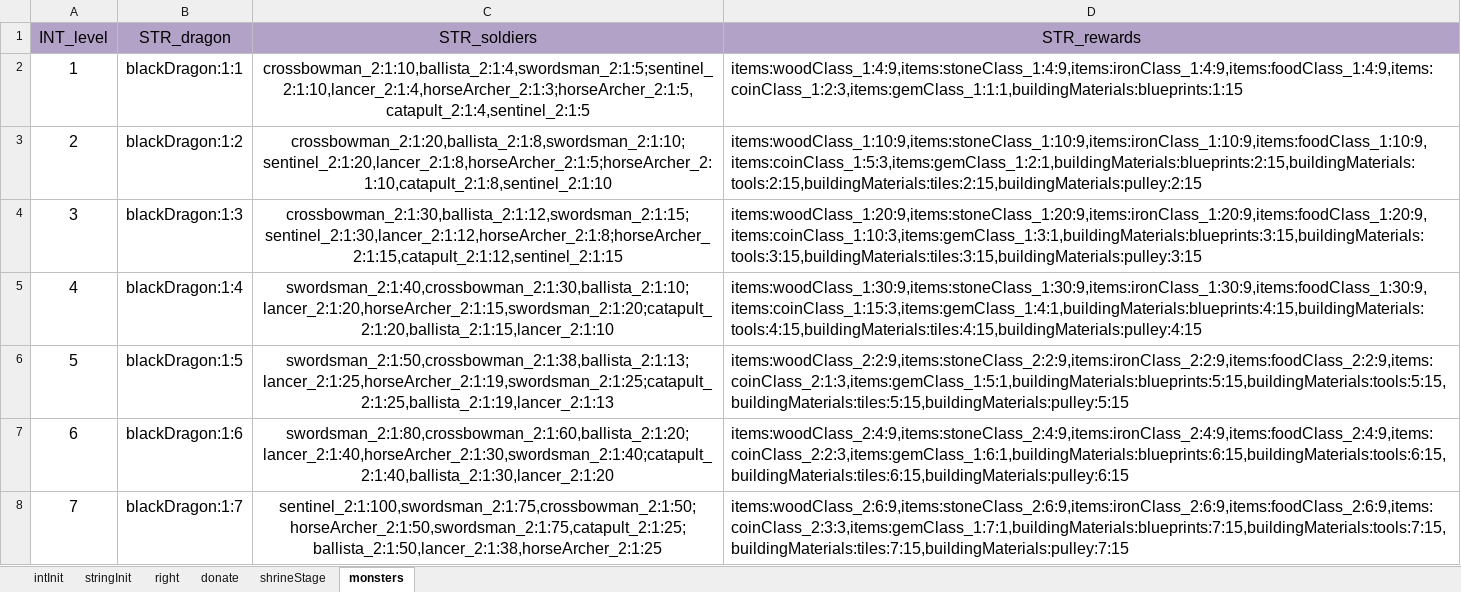
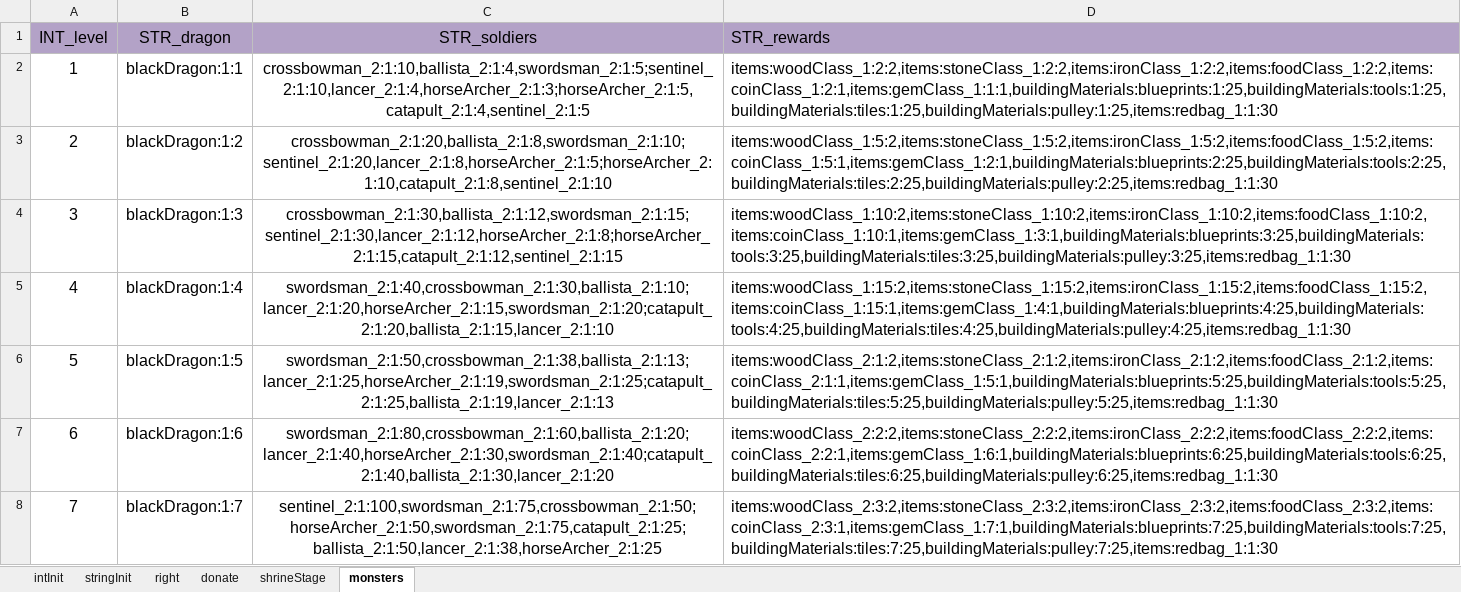
Before and after one commit to ModunZhang/kod_docs, an Excel workbook: datas/shared/AllianceInitData.xlsx, sheet monsters, drawn as a sheet; only a part is shown; values as stored, in another font and other column widths than the file's, no borders; the diff covers the shown part only; the diff names each change by its address in the sheet, - before the commit and + after, or states it on an @@ line.

```diff
--- a/datas/shared/AllianceInitData.xlsx (sheet monsters)
+++ b/datas/shared/AllianceInitData.xlsx (sheet monsters)
-D1 alignment: center
+D1 alignment: left
-D2 (STR_rewards): items:woodClass_1:4:9,items:stoneClass_1:4:9,items:ironClass_1:4:9,items:foodClass_1:4:9,items:coinClass_1:2:3,items:gemClass_1:1:1,buildingMaterials:blueprints:1:15
+D2 (STR_rewards): items:woodClass_1:2:2,items:stoneClass_1:2:2,items:ironClass_1:2:2,items:foodClass_1:2:2,items:coinClass_1:2:1,items:gemClass_1:1:1,buildingMaterials:blueprints:1:25,buildingMaterials:tools:1:25,buildingMaterials:tiles:1:25,buildingMaterials:pulley:1:25,items:redbag_1:1:30
-D3 (STR_rewards): items:woodClass_1:10:9,items:stoneClass_1:10:9,items:ironClass_1:10:9,items:foodClass_1:10:9,items:coinClass_1:5:3,items:gemClass_1:2:1,buildingMaterials:blueprints:2:15,buildingMaterials:tools:2:15,buildingMaterials:tiles:2:15,buildingMaterials:pulley:2:15
+D3 (STR_rewards): items:woodClass_1:5:2,items:stoneClass_1:5:2,items:ironClass_1:5:2,items:foodClass_1:5:2,items:coinClass_1:5:1,items:gemClass_1:2:1,buildingMaterials:blueprints:2:25,buildingMaterials:tools:2:25,buildingMaterials:tiles:2:25,buildingMaterials:pulley:2:25,items:redbag_1:1:30
-D4 (STR_rewards): items:woodClass_1:20:9,items:stoneClass_1:20:9,items:ironClass_1:20:9,items:foodClass_1:20:9,items:coinClass_1:10:3,items:gemClass_1:3:1,buildingMaterials:blueprints:3:15,buildingMaterials:tools:3:15,buildingMaterials:tiles:3:15,buildingMaterials:pulley:3:15
+D4 (STR_rewards): items:woodClass_1:10:2,items:stoneClass_1:10:2,items:ironClass_1:10:2,items:foodClass_1:10:2,items:coinClass_1:10:1,items:gemClass_1:3:1,buildingMaterials:blueprints:3:25,buildingMaterials:tools:3:25,buildingMaterials:tiles:3:25,buildingMaterials:pulley:3:25,items:redbag_1:1:30
-D5 (STR_rewards): items:woodClass_1:30:9,items:stoneClass_1:30:9,items:ironClass_1:30:9,items:foodClass_1:30:9,items:coinClass_1:15:3,items:gemClass_1:4:1,buildingMaterials:blueprints:4:15,buildingMaterials:tools:4:15,buildingMaterials:tiles:4:15,buildingMaterials:pulley:4:15
+D5 (STR_rewards): items:woodClass_1:15:2,items:stoneClass_1:15:2,items:ironClass_1:15:2,items:foodClass_1:15:2,items:coinClass_1:15:1,items:gemClass_1:4:1,buildingMaterials:blueprints:4:25,buildingMaterials:tools:4:25,buildingMaterials:tiles:4:25,buildingMaterials:pulley:4:25,items:redbag_1:1:30
-D6 (STR_rewards): items:woodClass_2:2:9,items:stoneClass_2:2:9,items:ironClass_2:2:9,items:foodClass_2:2:9,items:coinClass_2:1:3,items:gemClass_1:5:1,buildingMaterials:blueprints:5:15,buildingMaterials:tools:5:15,buildingMaterials:tiles:5:15,buildingMaterials:pulley:5:15
+D6 (STR_rewards): items:woodClass_2:1:2,items:stoneClass_2:1:2,items:ironClass_2:1:2,items:foodClass_2:1:2,items:coinClass_2:1:1,items:gemClass_1:5:1,buildingMaterials:blueprints:5:25,buildingMaterials:tools:5:25,buildingMaterials:tiles:5:25,buildingMaterials:pulley:5:25,items:redbag_1:1:30
-D7 (STR_rewards): items:woodClass_2:4:9,items:stoneClass_2:4:9,items:ironClass_2:4:9,items:foodClass_2:4:9,items:coinClass_2:2:3,items:gemClass_1:6:1,buildingMaterials:blueprints:6:15,buildingMaterials:tools:6:15,buildingMaterials:tiles:6:15,buildingMaterials:pulley:6:15
+D7 (STR_rewards): items:woodClass_2:2:2,items:stoneClass_2:2:2,items:ironClass_2:2:2,items:foodClass_2:2:2,items:coinClass_2:2:1,items:gemClass_1:6:1,buildingMaterials:blueprints:6:25,buildingMaterials:tools:6:25,buildingMaterials:tiles:6:25,buildingMaterials:pulley:6:25,items:redbag_1:1:30
-D8 (STR_rewards): items:woodClass_2:6:9,items:stoneClass_2:6:9,items:ironClass_2:6:9,items:foodClass_2:6:9,items:coinClass_2:3:3,items:gemClass_1:7:1,buildingMaterials:blueprints:7:15,buildingMaterials:tools:7:15,buildingMaterials:tiles:7:15,buildingMaterials:pulley:7:15
+D8 (STR_rewards): items:woodClass_2:3:2,items:stoneClass_2:3:2,items:ironClass_2:3:2,items:foodClass_2:3:2,items:coinClass_2:3:1,items:gemClass_1:7:1,buildingMaterials:blueprints:7:25,buildingMaterials:tools:7:25,buildingMaterials:tiles:7:25,buildingMaterials:pulley:7:25,items:redbag_1:1:30
```
Also changed, not shown: 33 edited cells elsewhere in this sheet, datas/shared/Items.xlsx.
